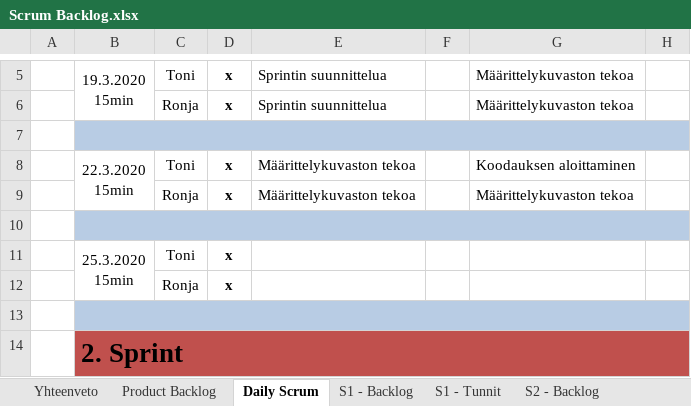
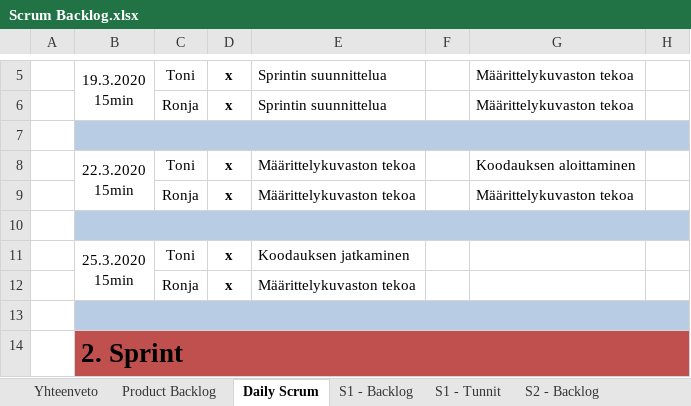
Before and after one commit to SmolBananya/muistutussovellus, an Excel workbook: Scrum Backlog.xlsx, sheet Daily Scrum, drawn as a sheet; only a part is shown, gaps mark what is left out; values as stored, in another font and other column widths than the file's, no borders; 1 other sheet too large or unreadable and not compared; the diff names each change by its address in the sheet, - before the commit and + after, or states it on an @@ line.

Commit message:
react apin luonti ja scrum backlogin muokkausta

```diff
--- a/Scrum Backlog.xlsx (sheet Daily Scrum)
+++ b/Scrum Backlog.xlsx (sheet Daily Scrum)
-E11: (empty)
+E11: Koodauksen jatkaminen
-E12: (empty)
+E12: Määrittelykuvaston tekoa
```
Also changed, not shown: sheet S1 - Tunnit, sheet S1 - Backlog, sheet Yhteenveto, charts or pictures, 22 other files.
